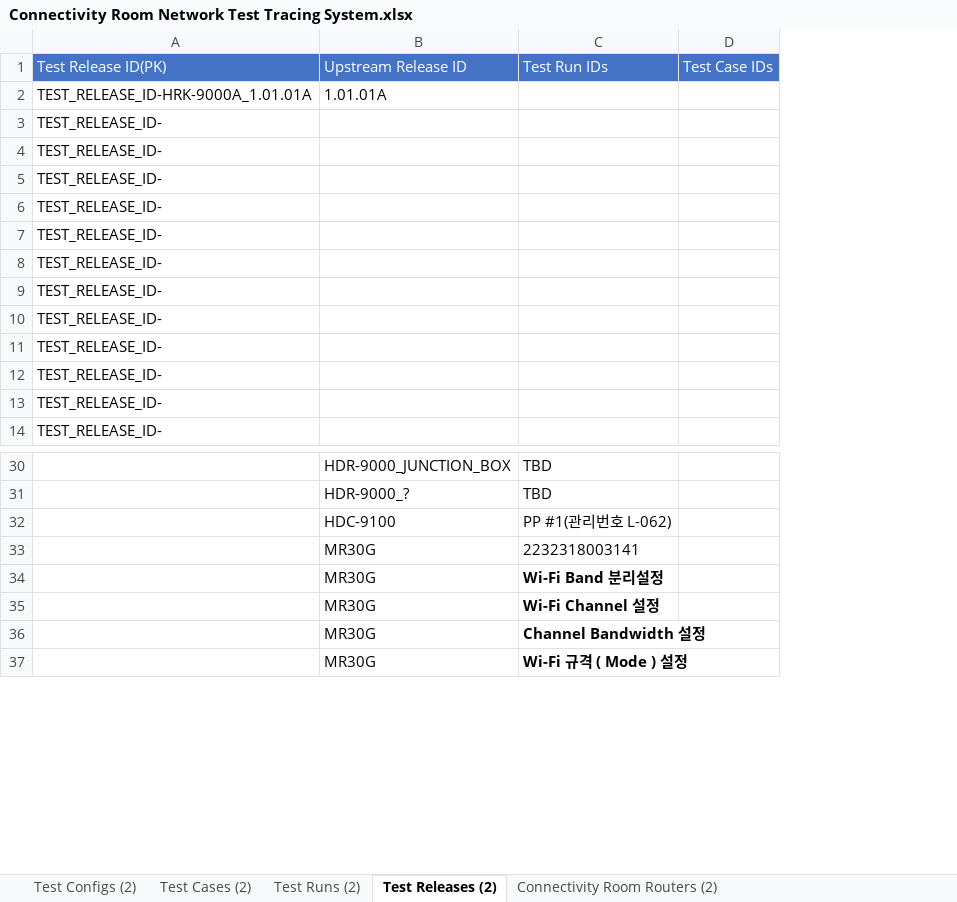
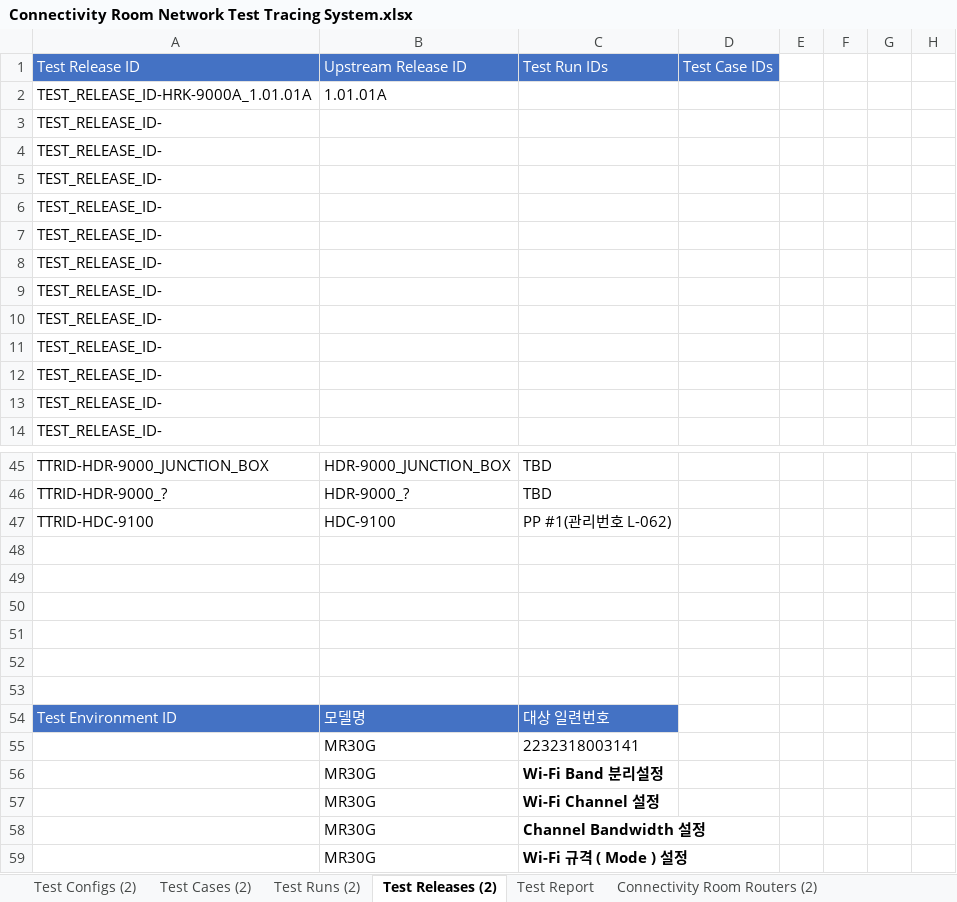
Before and after one commit to PARK4139/product_test_tracing_system, an Excel workbook: docs/Connectivity Room Network Test Tracing System.xlsx, sheet Test Releases (2), drawn as a sheet; only a part is shown, gaps mark what is left out; values as stored, in another font and other column widths than the file's, no borders; conditional formats not drawn; addresses are those after the commit; the diff covers the shown part only; the diff names each change by its address in the sheet, - before the commit and + after, or states it on an @@ line.

```diff
--- a/docs/Connectivity Room Network Test Tracing System.xlsx (sheet Test Releases (2))
+++ b/docs/Connectivity Room Network Test Tracing System.xlsx (sheet Test Releases (2))
+sheet tab: Test Report
+column E, empty
+column F, empty
+column G, empty
+column H, empty
-A1: Test Release ID(PK)
+A1: Test Release ID
-A45: (empty)
+A45: TTRID-HDR-9000_JUNCTION_BOX
-A46: (empty)
+A46: TTRID-HDR-9000_?
-A47: (empty)
+A47: TTRID-HDC-9100
+row 48: (empty)
+row 49: (empty)
+row 50: (empty)
+row 51: (empty)
+row 52: (empty)
+row 53: (empty)
+row 54: Test Environment ID | 모델명 | 대상 일련번호
```
Also changed, not shown: 39 added rows and 6 edited cells elsewhere in this sheet, sheet Test Configs (2), sheet Connectivity Room Routers (2), sheet Test Cases (2), sheet Test Runs (2), 1 other file.
